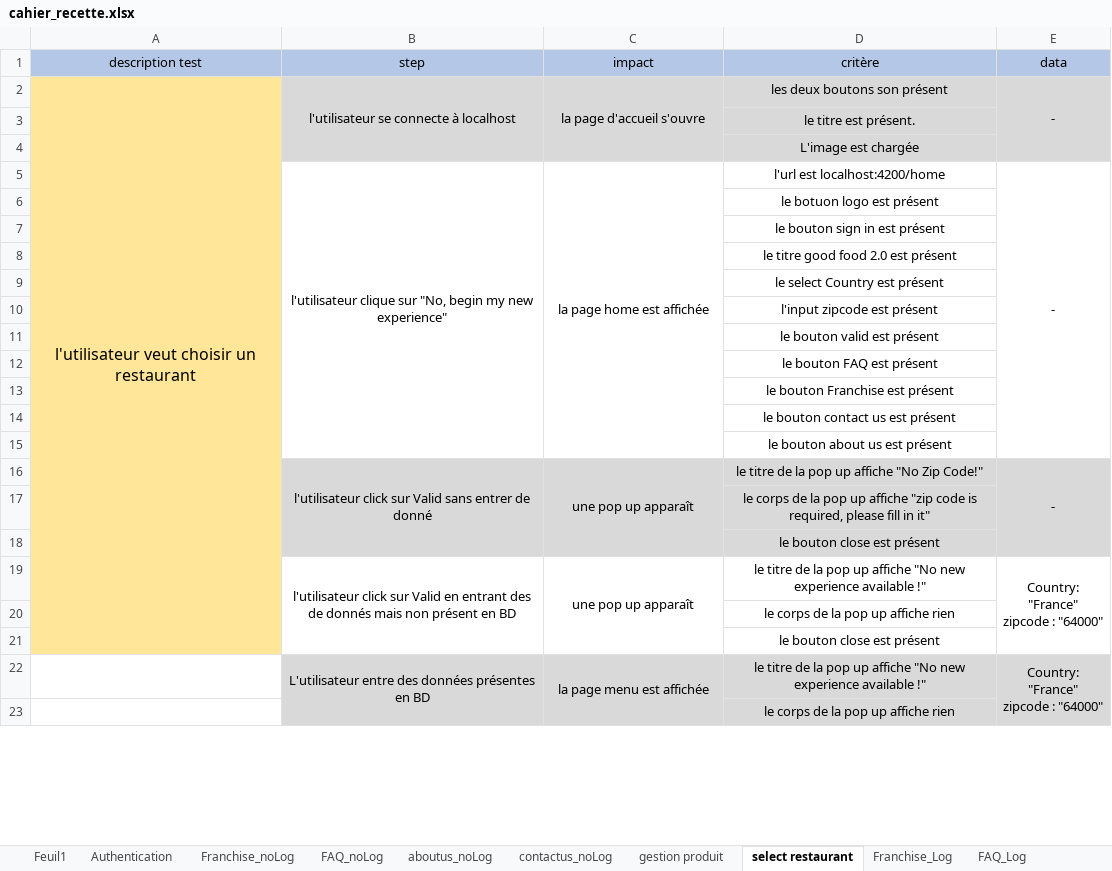
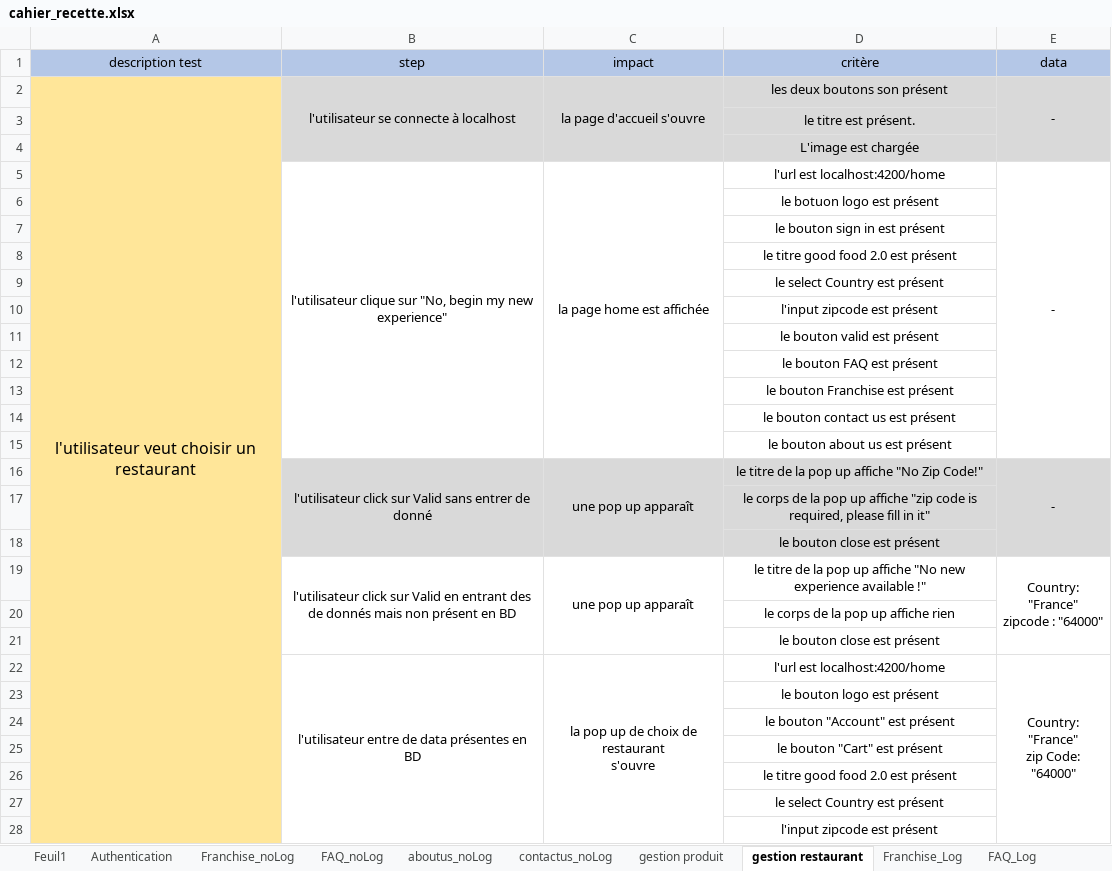
Before and after one commit to obaconnais/good_food_2.0, an Excel workbook: data/cahier_recette.xlsx, sheet gestion restaurant, drawn as a sheet; only a part is shown; values as stored, in another font and other column widths than the file's, no borders; removed rows and columns are numbered as before the commit, all else as after; ↵ is a line break in a cell; the diff covers the shown part only; the diff names each change by its address in the sheet, - before the commit and + after, or states it on an @@ line.

```diff
--- a/data/cahier_recette.xlsx (sheet gestion restaurant)
+++ b/data/cahier_recette.xlsx (sheet gestion restaurant)
-sheet tab: select restaurant
+sheet tab: gestion restaurant
-A2:A21 merged
+A2:A84 merged
-row 22:  | L'utilisateur entre des données présentes en BD | la page menu est affichée | le titre de la pop up affiche "No new experience available !" | Country: "France" ↵ zipcode : "64000"
+row 22:  | l'utilisateur entre de data présentes en BD | la pop up de choix de restaurant ↵ s'ouvre | l'url est localhost:4200/home | Country: "France" ↵ zip Code: "64000"
-A23 fill: none
+A23 fill: #FFE699
-B23:E23 fill: #D9D9D9
+B23:E23 fill: none
-D23 (critère): le corps de la pop up affiche rien
+D23 (critère): le bouton logo est présent
+row 24:  |  |  | le bouton "Account" est présent
+row 25:  |  |  | le bouton "Cart" est présent
+row 26:  |  |  | le titre good food 2.0 est présent
+row 27:  |  |  | le select Country est présent
+row 28:  |  |  | l'input zipcode est présent
```
Also changed, not shown: 55 added rows and cell formats elsewhere in this sheet, 1 other file.
